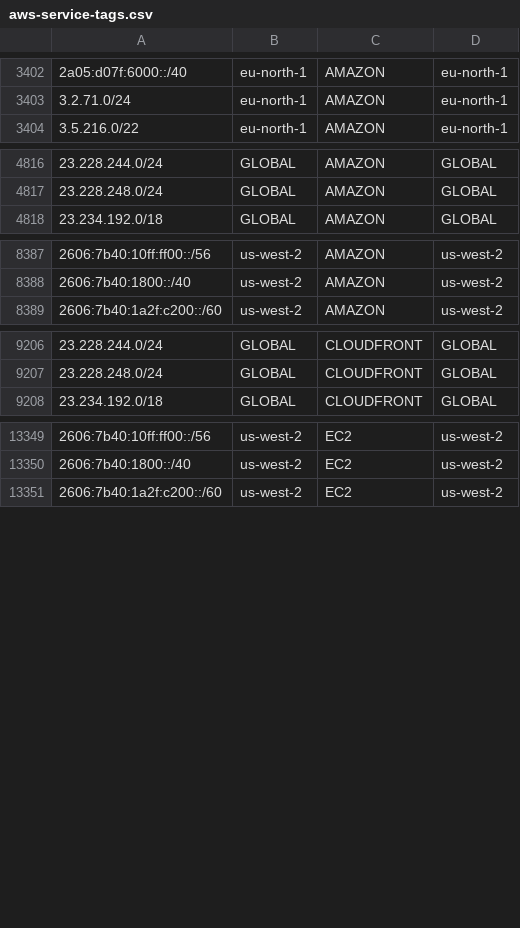
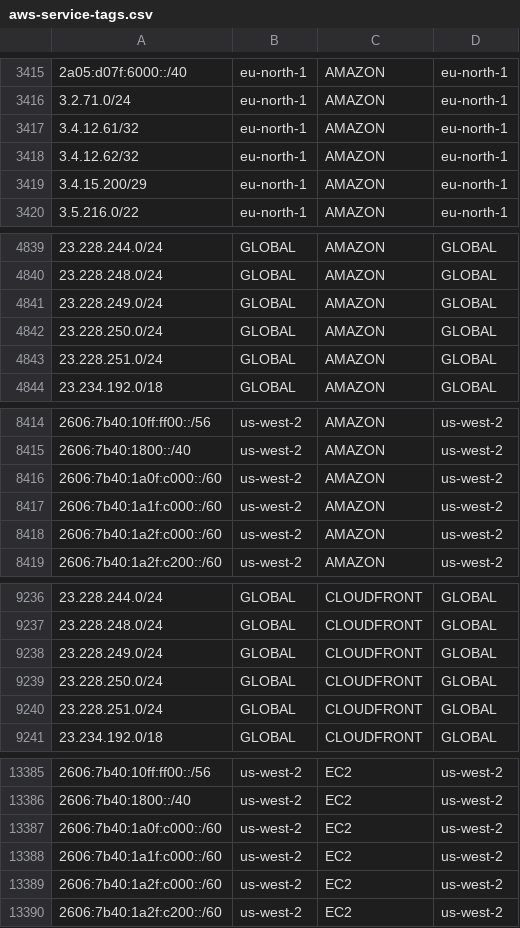
Before and after one commit to KustoKing/known-ip-addresses, a CSV file: cloud-ip-ranges/aws-service-tags.csv, drawn as a sheet; only a part is shown, gaps mark what is left out; the diff covers the shown part only.

```diff
--- a/cloud-ip-ranges/aws-service-tags.csv
+++ b/cloud-ip-ranges/aws-service-tags.csv
@@ -3403,2 +3416,5 @@
 "3.2.71.0/24","eu-north-1","AMAZON","eu-north-1"
+"3.4.12.61/32","eu-north-1","AMAZON","eu-north-1"
+"3.4.12.62/32","eu-north-1","AMAZON","eu-north-1"
+"3.4.15.200/29","eu-north-1","AMAZON","eu-north-1"
 "3.5.216.0/22","eu-north-1","AMAZON","eu-north-1"
@@ -4817,2 +4840,5 @@
 "23.228.248.0/24","GLOBAL","AMAZON","GLOBAL"
+"23.228.249.0/24","GLOBAL","AMAZON","GLOBAL"
+"23.228.250.0/24","GLOBAL","AMAZON","GLOBAL"
+"23.228.251.0/24","GLOBAL","AMAZON","GLOBAL"
 "23.234.192.0/18","GLOBAL","AMAZON","GLOBAL"
@@ -8388,2 +8415,5 @@
 "2606:7b40:1800::/40","us-west-2","AMAZON","us-west-2"
+"2606:7b40:1a0f:c000::/60","us-west-2","AMAZON","us-west-2"
+"2606:7b40:1a1f:c000::/60","us-west-2","AMAZON","us-west-2"
+"2606:7b40:1a2f:c000::/60","us-west-2","AMAZON","us-west-2"
 "2606:7b40:1a2f:c200::/60","us-west-2","AMAZON","us-west-2"
@@ -9207,2 +9237,5 @@
 "23.228.248.0/24","GLOBAL","CLOUDFRONT","GLOBAL"
+"23.228.249.0/24","GLOBAL","CLOUDFRONT","GLOBAL"
+"23.228.250.0/24","GLOBAL","CLOUDFRONT","GLOBAL"
+"23.228.251.0/24","GLOBAL","CLOUDFRONT","GLOBAL"
 "23.234.192.0/18","GLOBAL","CLOUDFRONT","GLOBAL"
@@ -13350,2 +13386,5 @@
 "2606:7b40:1800::/40","us-west-2","EC2","us-west-2"
+"2606:7b40:1a0f:c000::/60","us-west-2","EC2","us-west-2"
+"2606:7b40:1a1f:c000::/60","us-west-2","EC2","us-west-2"
+"2606:7b40:1a2f:c000::/60","us-west-2","EC2","us-west-2"
 "2606:7b40:1a2f:c200::/60","us-west-2","EC2","us-west-2"
```
Also changed, not shown: 26 added rows elsewhere in this file.
